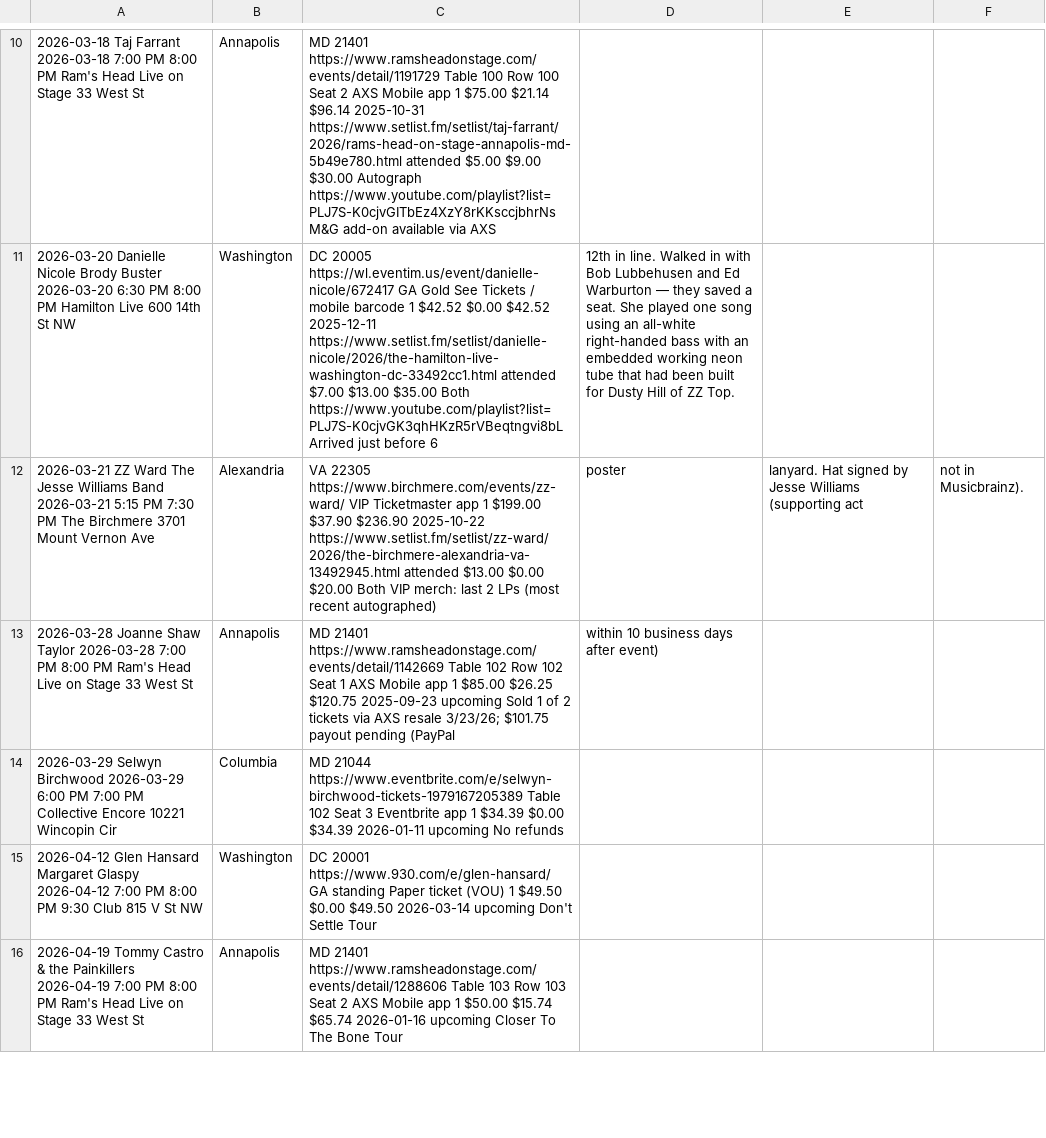
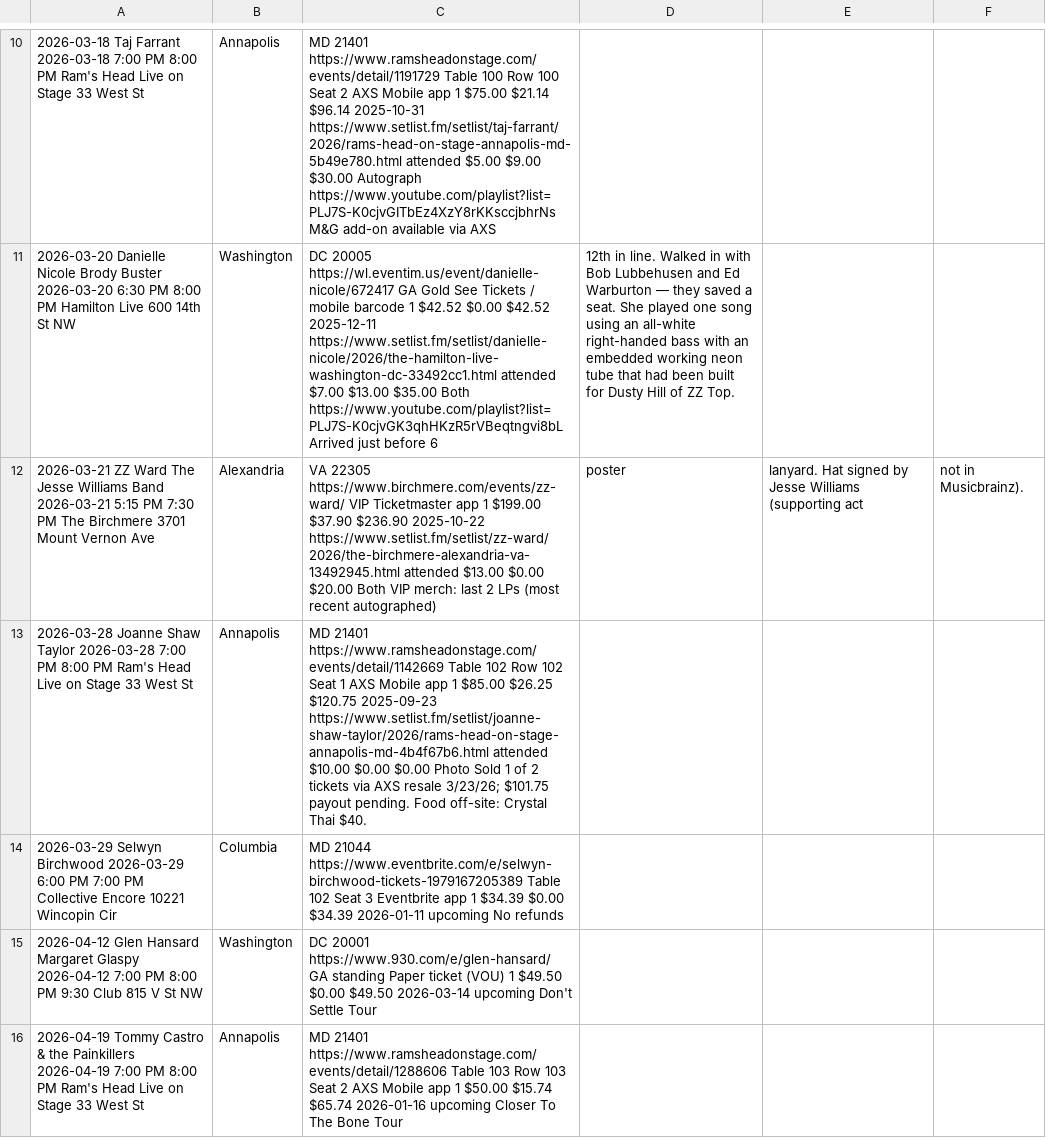
Before and after one commit to dan2bit/songs-for-my-funeral, a TSV file: live-shows/live_shows_2026.tsv, drawn as a sheet; only a part is shown, gaps mark what is left out; the diff names each change by its address in the sheet, - before the commit and + after, or states it on an @@ line.

Commit message:
Post-show: Joanne Shaw Taylor 2026-03-28 — status attended, spending, setlist

```diff
--- a/live-shows/live_shows_2026.tsv
+++ b/live-shows/live_shows_2026.tsv
-C13: …$120.75 2025-09-23 upcoming Sold 1 of 2 tickets via AXS resale 3/23/26; $101.75 payout pending (PayPal
+C13: …$120.75 2025-09-23 https://www.setlist.fm/setlist/joanne-shaw-taylor/2026/rams-head-on-stage-annapolis-md-4b4f67b6.html attended $10.00 $0.00 $0.00 Photo Sold 1 of 2 tickets via AXS resale 3/23/26; $101.75 payout pending. Food off-site: Crystal Thai $40.
-D13: within 10 business days after event)
+D13: (empty)
```
